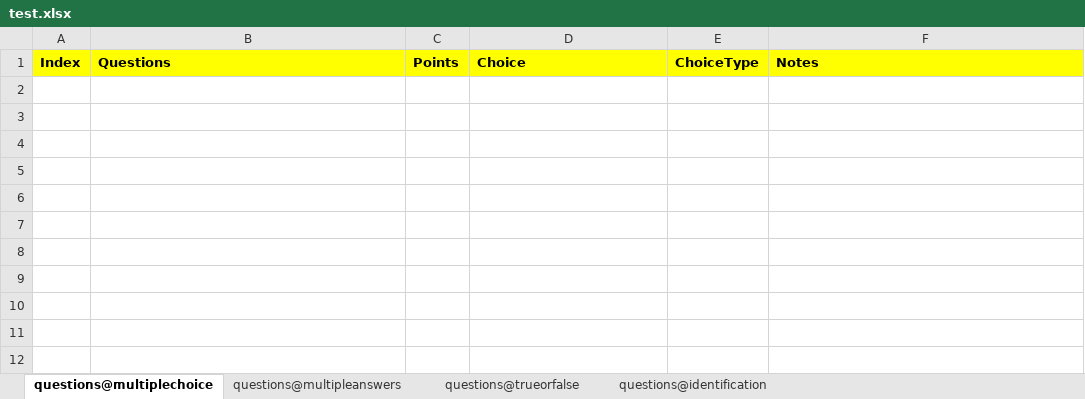
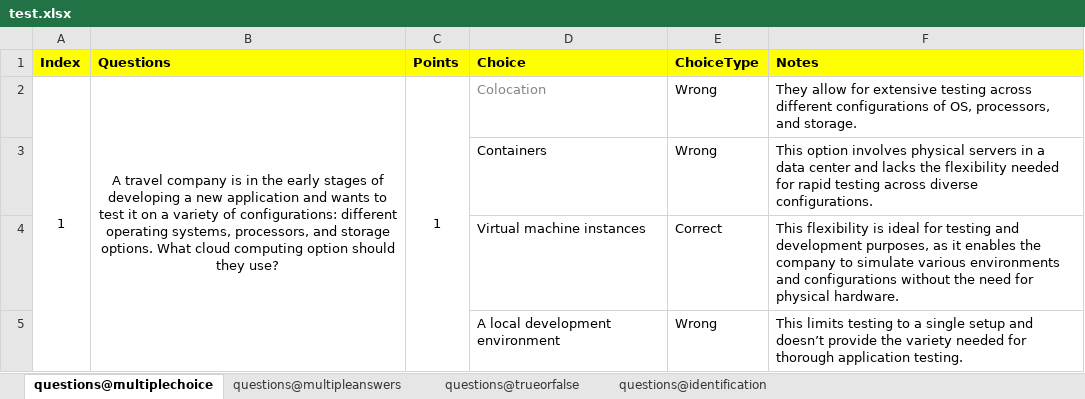
Before and after one commit to RevyaS/CSV-ExamInjector, an Excel workbook: terminal/sample_exam_files/test.xlsx, sheet questions@multiplechoice, drawn as a sheet; values as stored, in another font and other column widths than the file's, no borders; the diff names each change by its address in the sheet, - before the commit and + after, or states it on an @@ line.

Commit message:
fix re randomize after choosing wrong answer in multiple choice category

```diff
--- a/terminal/sample_exam_files/test.xlsx (sheet questions@multiplechoice)
+++ b/terminal/sample_exam_files/test.xlsx (sheet questions@multiplechoice)
+row 2: 1 | A travel company is in the early stages of developing a new application and wants to test it on a variety of configurations: different operating systems, processors, and storage options. What cloud computing option should they use? | 1 | Colocation | Wrong | They allow for extensive testing across different configurations of OS, processors, and storage.
+row 3:  |  |  | Containers | Wrong | This option involves physical servers in a data center and lacks the flexibility needed for rapid testing across diverse configurations.
+row 4:  |  |  | Virtual machine instances | Correct | This flexibility is ideal for testing and development purposes, as it enables the company to simulate various environments and configurations without the need for physical hardware.
+row 5:  |  |  | A local development environment | Wrong | This limits testing to a single setup and doesn’t provide the variety needed for thorough application testing.
```
Also changed, not shown: 1 other file.
